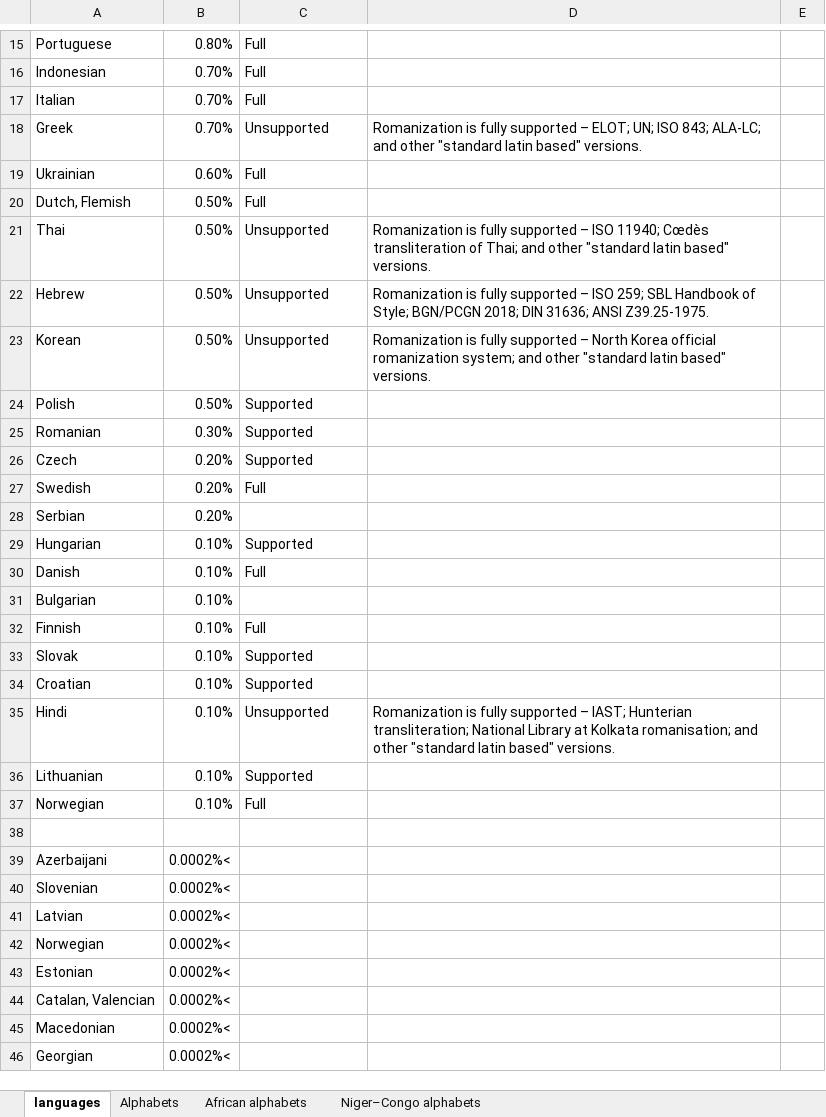
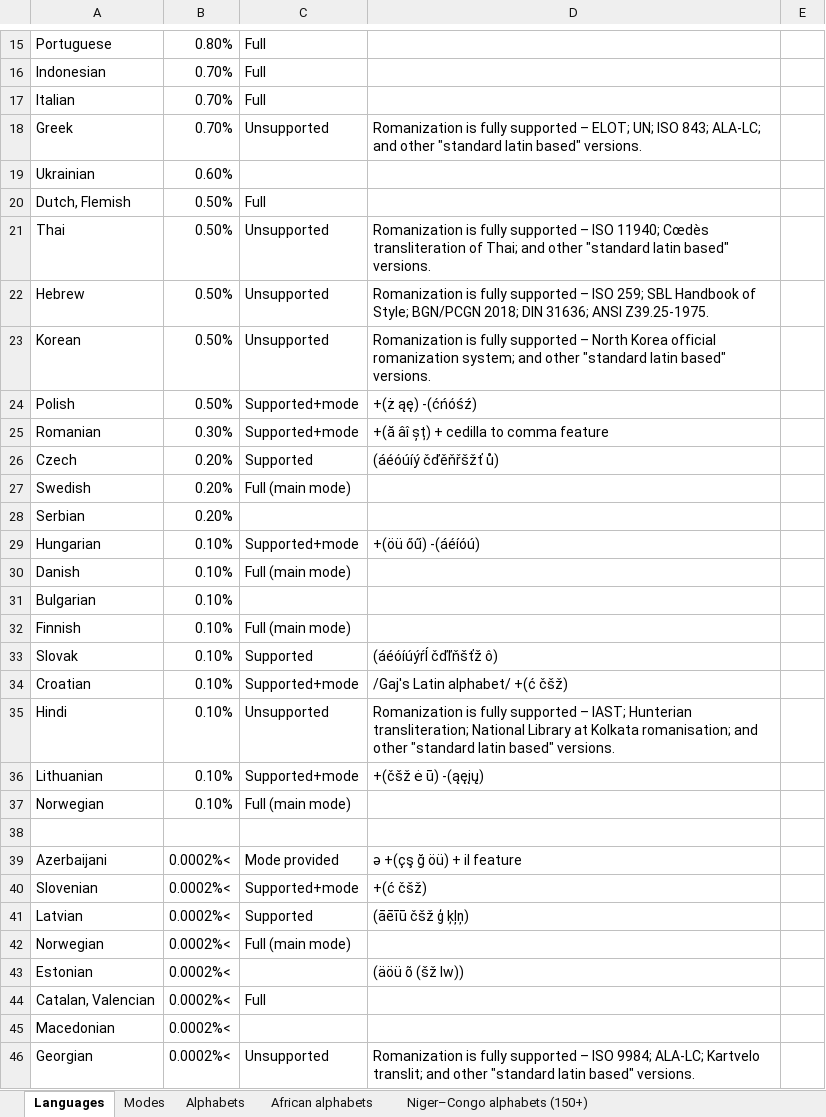
Before and after one commit to uqqu/qPhyx, an Excel workbook: external/languages.xlsx, sheet Languages, drawn as a sheet; only a part is shown, gaps mark what is left out; values as stored, in another font and other column widths than the file's, no cell formats; conditional formats not drawn; the diff covers the shown part only; the diff names each change by its address in the sheet, - before the commit and + after, or states it on an @@ line.

Commit message:
80/183 languages checked

```diff
--- a/external/languages.xlsx (sheet Languages)
+++ b/external/languages.xlsx (sheet Languages)
-sheet tab: languages
+sheet tab: Languages
-sheet tab: Niger–Congo alphabets
+sheet tab: Niger–Congo alphabets (150+)
+sheet tab: Modes
-C19: Full
+C19: (empty)
-C24:C25: Supported
+C24:C25: Supported+mode
-D24: (empty)
+D24: +(ż ąę) -(ćńóśź)
-D25: (empty)
+D25: +(ă âî șț) + cedilla to comma feature
-D26: (empty)
+D26: (áéóúíý čďěňřšžť ů)
-C27: Full
+C27: Full (main mode)
-C29: Supported
+C29: Supported+mode
-D29: (empty)
+D29: +(öü őű) -(áéíóú)
-C30: Full
+C30: Full (main mode)
-C32: Full
+C32: Full (main mode)
-D33: (empty)
+D33: (áéóíúýŕĺ čďľňšťž ô)
-C34: Supported
+C34: Supported+mode
-D34: (empty)
+D34: /Gaj's Latin alphabet/ +(ć čšž)
-C36: Supported
+C36: Supported+mode
-D36: (empty)
+D36: +(čšž ė ū) -(ąęįų)
-C37: Full
+C37: Full (main mode)
-C39: (empty)
+C39: Mode provided
-D39: (empty)
+D39: ə +(çş ğ öü) + iI feature
-C40: (empty)
+C40: Supported+mode
-D40: (empty)
+D40: +(ć čšž)
-C41: (empty)
+C41: Supported
-D41: (empty)
+D41: (āēīū čšž ģ ķļņ)
-C42: (empty)
+C42: Full (main mode)
-D43: (empty)
+D43: (äöü õ (šž lw))
-C44: (empty)
+C44: Full
-C46: (empty)
+C46: Unsupported
-D46: (empty)
+D46: Romanization is fully supported – ISO 9984; ALA-LC; Kartvelo translit; and other "standard latin based" versions.
```
Also changed, not shown: 3 added rows, 2 removed rows and 54 edited cells elsewhere in this sheet, sheet Alphabets, cell formats.
